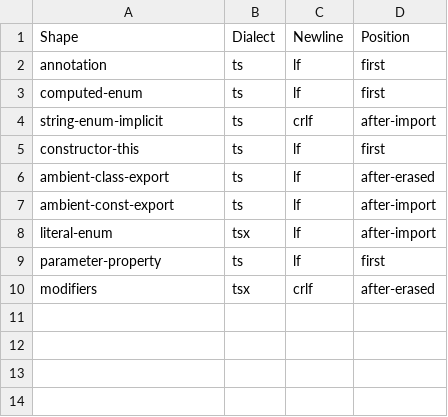
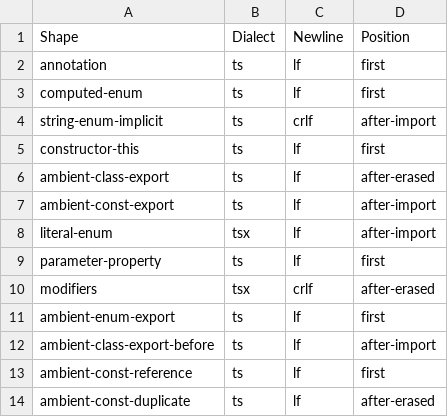
Before and after one commit to t-k/targeted-mutation-ts, a TSV file: verification/pict/compiler-certified-emission.seed.tsv, drawn as a sheet.

```diff
--- a/verification/pict/compiler-certified-emission.seed.tsv
+++ b/verification/pict/compiler-certified-emission.seed.tsv
@@ -10 +10,5 @@ parameter-property	ts	lf	first
 modifiers	tsx	crlf	after-erased
+ambient-enum-export	ts	lf	first
+ambient-class-export-before	ts	lf	after-import
+ambient-const-reference	ts	lf	first
+ambient-const-duplicate	ts	lf	after-erased
```
Also changed, not shown: verification/pict/compiler-certified-emission.tsv, 11 other files.
